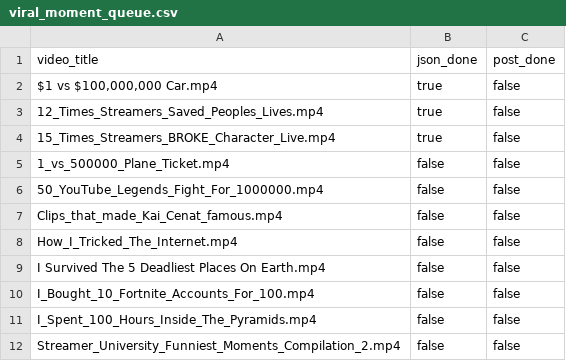
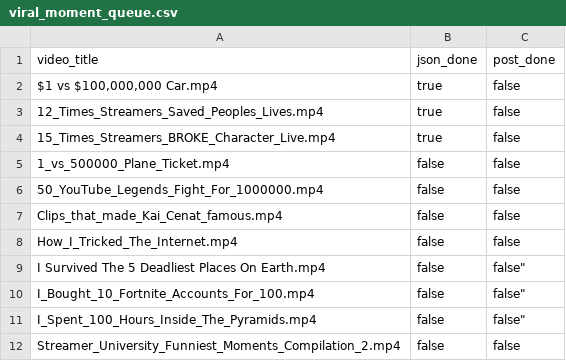
Before and after one commit to beastboyrocks06-arch/Viral-Moment-Finder, a CSV file: viral_moment_queue.csv, drawn as a sheet; the diff names each change by its address in the sheet, - before the commit and + after, or states it on an @@ line.

Commit message:
change

```diff
--- a/viral_moment_queue.csv
+++ b/viral_moment_queue.csv
-C9:C11 (post_done): false
+C9:C11 (post_done): false"
```
